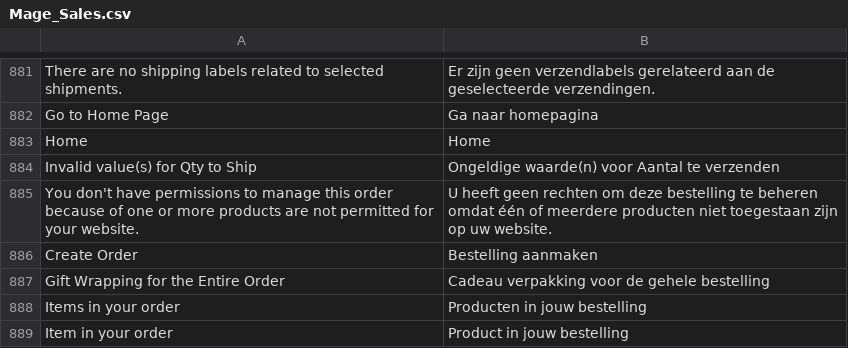
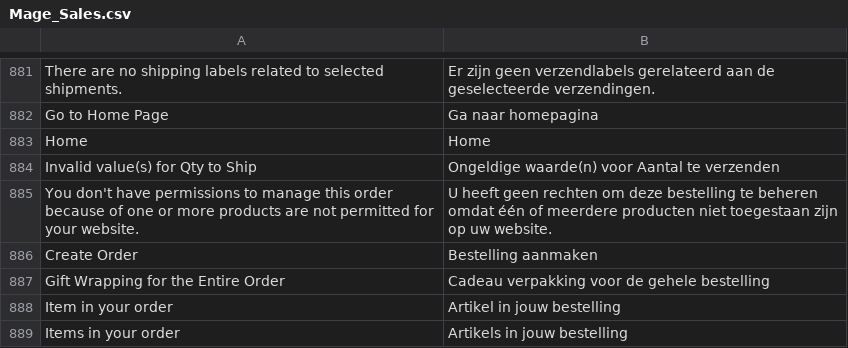
Before and after one commit to kennethbonte/magento1-Ho_nl_NL, a CSV file: app/locale/nl_NL/Mage_Sales.csv, drawn as a sheet; only a part is shown, gaps mark what is left out.

Commit message:
Missing translations

```diff
--- a/app/locale/nl_NL/Mage_Sales.csv
+++ b/app/locale/nl_NL/Mage_Sales.csv
@@ -887,3 +887,3 @@
 "Gift Wrapping for the Entire Order","Cadeau verpakking voor de gehele bestelling"
-"Items in your order","Producten in jouw bestelling"
-"Item in your order","Product in jouw bestelling"
+"Item in your order","Artikel in jouw bestelling"
+"Items in your order","Artikels in jouw bestelling"
```
